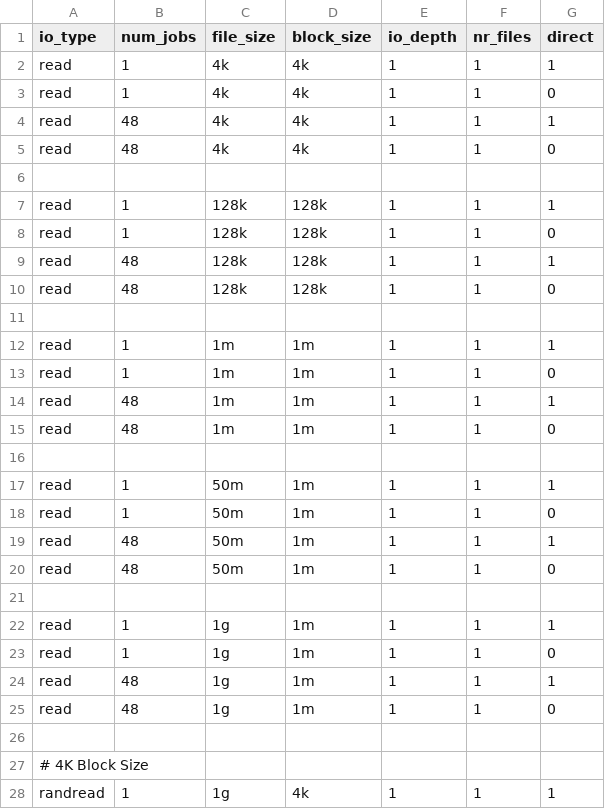
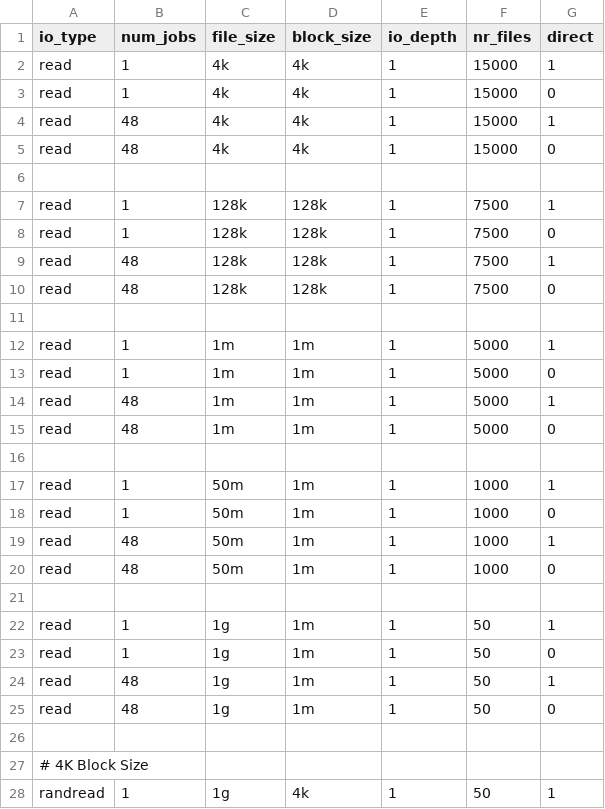
Before and after one commit to GoogleCloudPlatform/gcsfuse-tools, a CSV file: distributed-micro-benchmark/test_suites/kokoro/kokoro_read_test_cases.csv, drawn as a sheet; only a part is shown; the diff covers the shown part only.

```diff
--- a/distributed-micro-benchmark/test_suites/kokoro/kokoro_read_test_cases.csv
+++ b/distributed-micro-benchmark/test_suites/kokoro/kokoro_read_test_cases.csv
@@ -1,28 +1,28 @@
 io_type,num_jobs,file_size,block_size,io_depth,nr_files,direct
-read,1,4k,4k,1,1,1
-read,1,4k,4k,1,1,0
-read,48,4k,4k,1,1,1
-read,48,4k,4k,1,1,0
+read,1,4k,4k,1,15000,1
+read,1,4k,4k,1,15000,0
+read,48,4k,4k,1,15000,1
+read,48,4k,4k,1,15000,0
 
-read,1,128k,128k,1,1,1
-read,1,128k,128k,1,1,0
-read,48,128k,128k,1,1,1
-read,48,128k,128k,1,1,0
+read,1,128k,128k,1,7500,1
+read,1,128k,128k,1,7500,0
+read,48,128k,128k,1,7500,1
+read,48,128k,128k,1,7500,0
 
-read,1,1m,1m,1,1,1
-read,1,1m,1m,1,1,0
-read,48,1m,1m,1,1,1
-read,48,1m,1m,1,1,0
+read,1,1m,1m,1,5000,1
+read,1,1m,1m,1,5000,0
+read,48,1m,1m,1,5000,1
+read,48,1m,1m,1,5000,0
 
-read,1,50m,1m,1,1,1
-read,1,50m,1m,1,1,0
-read,48,50m,1m,1,1,1
-read,48,50m,1m,1,1,0
+read,1,50m,1m,1,1000,1
+read,1,50m,1m,1,1000,0
+read,48,50m,1m,1,1000,1
+read,48,50m,1m,1,1000,0
 
-read,1,1g,1m,1,1,1
-read,1,1g,1m,1,1,0
-read,48,1g,1m,1,1,1
-read,48,1g,1m,1,1,0
+read,1,1g,1m,1,50,1
+read,1,1g,1m,1,50,0
+read,48,1g,1m,1,50,1
+read,48,1g,1m,1,50,0
 
 # 4K Block Size
-randread,1,1g,4k,1,1,1
+randread,1,1g,4k,1,50,1
```
Also changed, not shown: 39 edited cells elsewhere in this file, distributed-micro-benchmark/test_suites/kokoro/kokoro_write_test_cases.csv.
